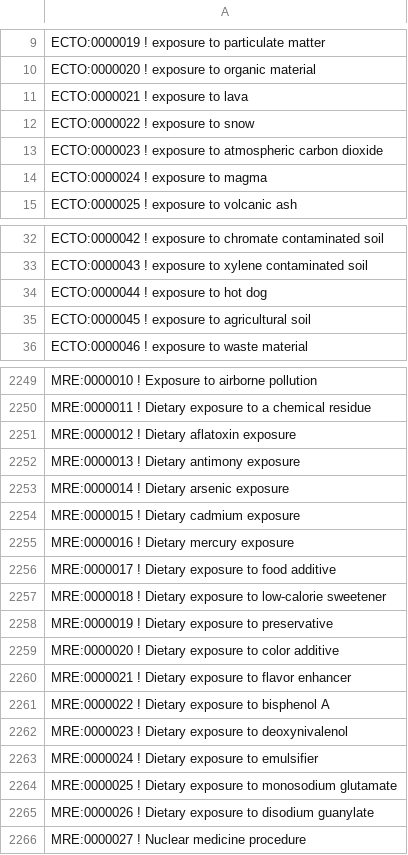
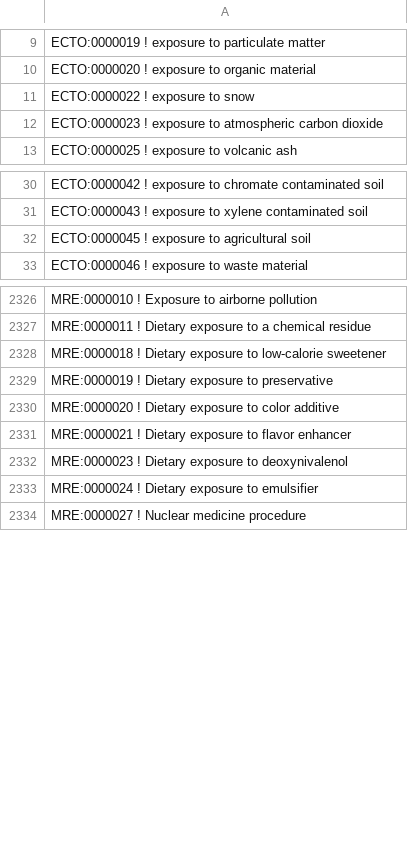
Before and after one commit to EnvironmentOntology/environmental-exposure-ontology, a TSV file: src/mapping/unmapped.tsv, drawn as a sheet; only a part is shown, gaps mark what is left out; removed rows and columns are numbered as before the commit, all else as after; the diff covers the shown part only; the diff names each change by its address in the sheet, - before the commit and + after, or states it on an @@ line.

```diff
--- a/src/mapping/unmapped.tsv
+++ b/src/mapping/unmapped.tsv
-row 11: ECTO:0000021 ! exposure to lava
-row 14: ECTO:0000024 ! exposure to magma
-row 34: ECTO:0000044 ! exposure to hot dog
-row 2251: MRE:0000012 ! Dietary aflatoxin exposure
-row 2252: MRE:0000013 ! Dietary antimony exposure
-row 2253: MRE:0000014 ! Dietary arsenic exposure
-row 2254: MRE:0000015 ! Dietary cadmium exposure
-row 2255: MRE:0000016 ! Dietary mercury exposure
-row 2256: MRE:0000017 ! Dietary exposure to food additive
-row 2261: MRE:0000022 ! Dietary exposure to bisphenol A
-row 2264: MRE:0000025 ! Dietary exposure to monosodium glutamate
-row 2265: MRE:0000026 ! Dietary exposure to disodium guanylate
```
Also changed, not shown: 83 added rows and 6 removed rows elsewhere in this file, src/mapping/probs.tsv, 14 other files.
